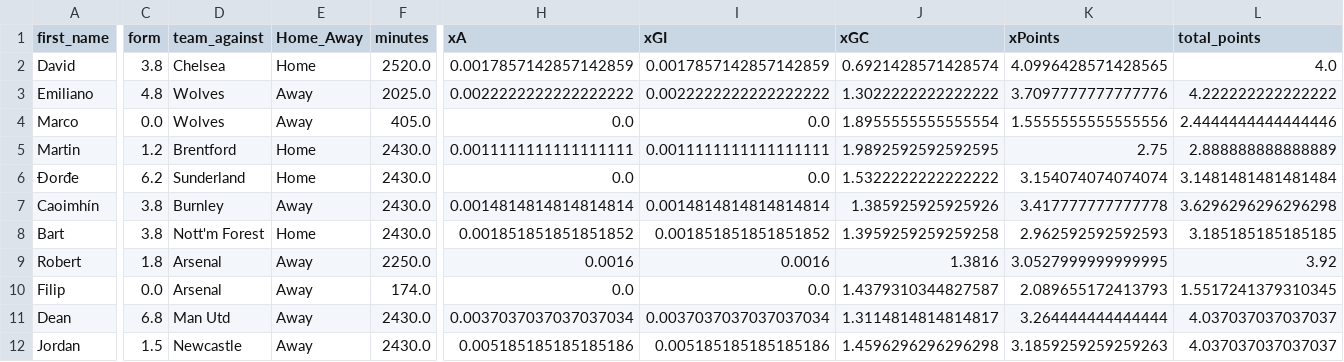
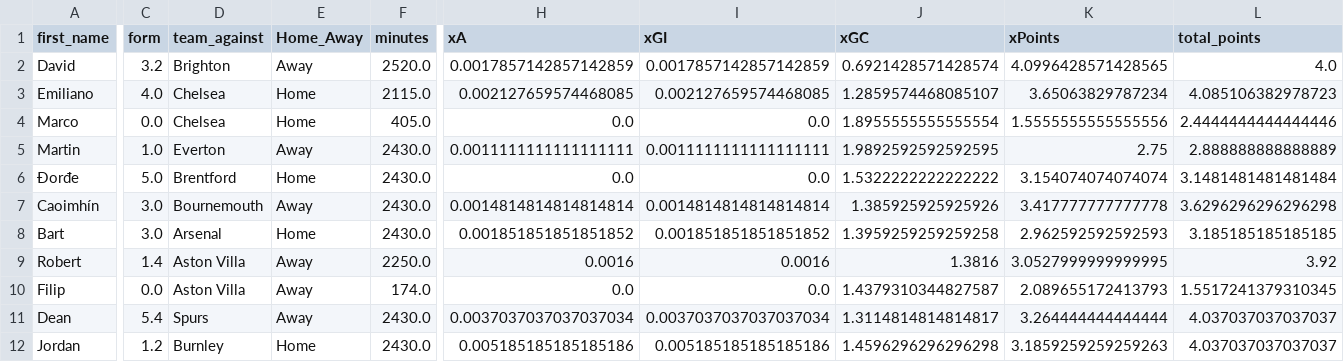
Before and after one commit to sarthakk88/FPL-Stats, a CSV file: data/goalkeepers_all.csv, drawn as a sheet; only a part is shown, gaps mark what is left out; the diff covers the shown part only; the diff names each change by its address in the sheet, - before the commit and + after, or states it on an @@ line.

```diff
--- a/data/goalkeepers_all.csv
+++ b/data/goalkeepers_all.csv
-C2 (form): 3.8
+C2 (form): 3.2
-D2 (team_against): Chelsea
+D2 (team_against): Brighton
-E2 (Home_Away): Home
+E2 (Home_Away): Away
-C3 (form): 4.8
+C3 (form): 4.0
-D3:D4 (team_against): Wolves
+D3:D4 (team_against): Chelsea
-E3:E4 (Home_Away): Away
+E3:E4 (Home_Away): Home
-F3 (minutes): 2025.0
+F3 (minutes): 2115.0
-H3 (xA): 0.0022222222222222222
+H3 (xA): 0.002127659574468085
-I3 (xGI): 0.0022222222222222222
+I3 (xGI): 0.002127659574468085
-J3 (xGC): 1.3022222222222222
+J3 (xGC): 1.2859574468085107
-K3 (xPoints): 3.7097777777777776
+K3 (xPoints): 3.65063829787234
-L3 (total_points): 4.222222222222222
+L3 (total_points): 4.085106382978723
-C5 (form): 1.2
+C5 (form): 1.0
-D5 (team_against): Brentford
+D5 (team_against): Everton
-E5 (Home_Away): Home
+E5 (Home_Away): Away
-C6 (form): 6.2
+C6 (form): 5.0
-D6 (team_against): Sunderland
+D6 (team_against): Brentford
-C7:C8 (form): 3.8
+C7:C8 (form): 3.0
-D7 (team_against): Burnley
+D7 (team_against): Bournemouth
-D8 (team_against): Nott'm Forest
+D8 (team_against): Arsenal
-C9 (form): 1.8
+C9 (form): 1.4
-D9:D10 (team_against): Arsenal
+D9:D10 (team_against): Aston Villa
-C11 (form): 6.8
+C11 (form): 5.4
-D11 (team_against): Man Utd
+D11 (team_against): Spurs
-C12 (form): 1.5
+C12 (form): 1.2
-D12 (team_against): Newcastle
+D12 (team_against): Burnley
-E12 (Home_Away): Away
+E12 (Home_Away): Home
```
Also changed, not shown: 60 edited cells elsewhere in this file, data/attackers_home.csv, data/defenders_home.csv, 21 other files.
